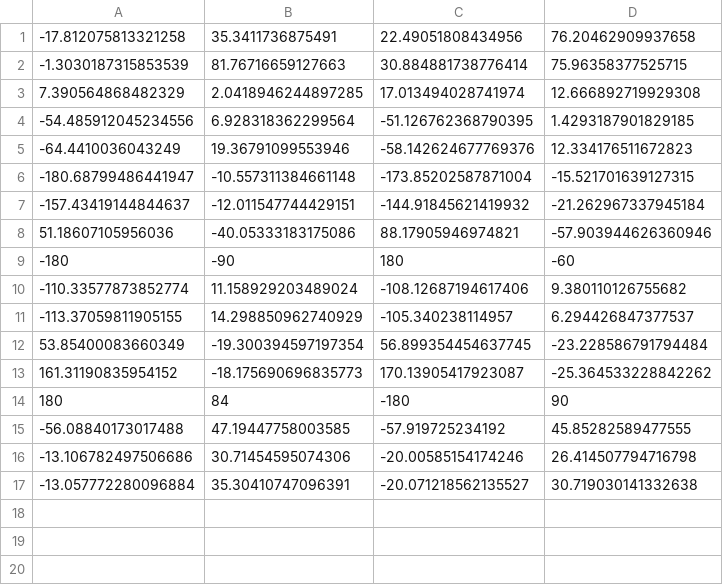
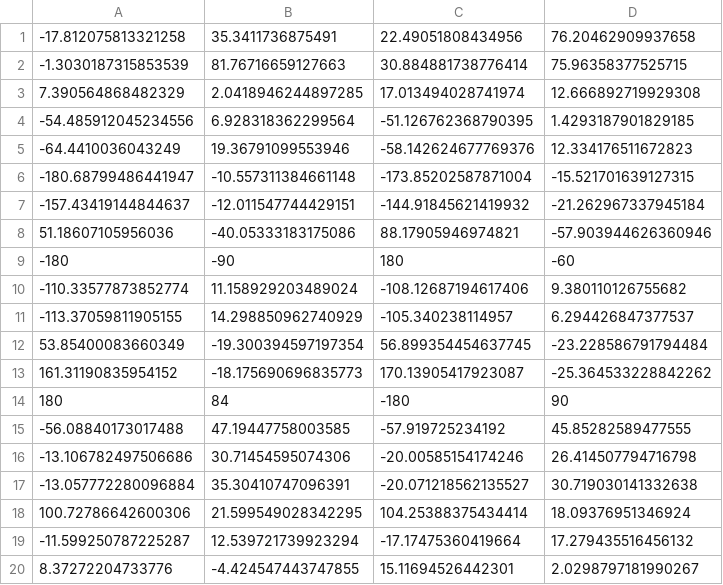
Before and after one commit to thingsat/riot_modules, a CSV file: modules/geofence/geofence.csv, drawn as a sheet; the diff names each change by its address in the sheet, - before the commit and + after, or states it on an @@ line.

Commit message:
add module for geofence

```diff
--- a/modules/geofence/geofence.csv
+++ b/modules/geofence/geofence.csv
+row 18: 100.72786642600306 | 21.599549028342295 | 104.25388375434414 | 18.09376951346924
+row 19: -11.599250787225287 | 12.539721739923294 | -17.17475360419664 | 17.279435516456132
+row 20: 8.37272204733776 | -4.424547443747855 | 15.11694526442301 | 2.0298797181990267
```
Also changed, not shown: 2 other files.
